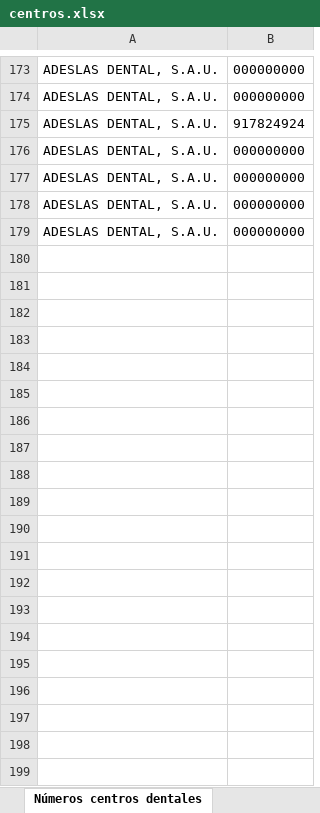
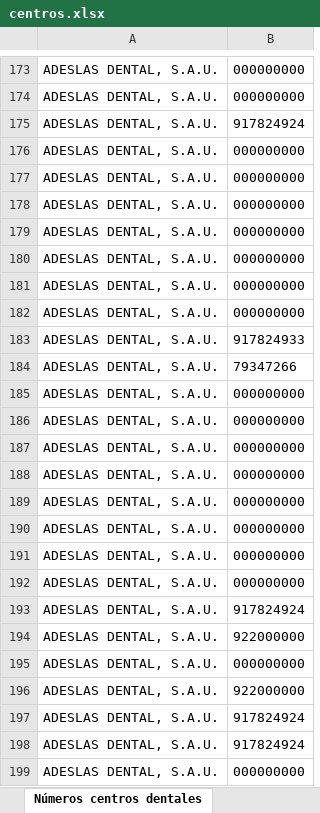
Before and after one commit to flask7/numeros_clinicas, an Excel workbook: static/centros.xlsx, sheet Números centros dentales, drawn as a sheet; only a part is shown, gaps mark what is left out; values as stored, in another font and other column widths than the file's, no borders; the diff covers the shown part only; the diff names each change by its address in the sheet, - before the commit and + after, or states it on an @@ line.

Commit message:
Actuialización

```diff
--- a/static/centros.xlsx (sheet Números centros dentales)
+++ b/static/centros.xlsx (sheet Números centros dentales)
+row 180: ADESLAS DENTAL, S.A.U. | 000000000
+row 181: ADESLAS DENTAL, S.A.U. | 000000000
+row 182: ADESLAS DENTAL, S.A.U. | 000000000
+row 183: ADESLAS DENTAL, S.A.U. | 917824933
+row 184: ADESLAS DENTAL, S.A.U. | 79347266
+row 185: ADESLAS DENTAL, S.A.U. | 000000000
+row 186: ADESLAS DENTAL, S.A.U. | 000000000
+row 187: ADESLAS DENTAL, S.A.U. | 000000000
+row 188: ADESLAS DENTAL, S.A.U. | 000000000
+row 189: ADESLAS DENTAL, S.A.U. | 000000000
+row 190: ADESLAS DENTAL, S.A.U. | 000000000
+row 191: ADESLAS DENTAL, S.A.U. | 000000000
+row 192: ADESLAS DENTAL, S.A.U. | 000000000
+row 193: ADESLAS DENTAL, S.A.U. | 917824924
+row 194: ADESLAS DENTAL, S.A.U. | 922000000
+row 195: ADESLAS DENTAL, S.A.U. | 000000000
+row 196: ADESLAS DENTAL, S.A.U. | 922000000
+row 197: ADESLAS DENTAL, S.A.U. | 917824924
+row 198: ADESLAS DENTAL, S.A.U. | 917824924
+row 199: ADESLAS DENTAL, S.A.U. | 000000000
```
Also changed, not shown: 18 added rows elsewhere in this sheet.
